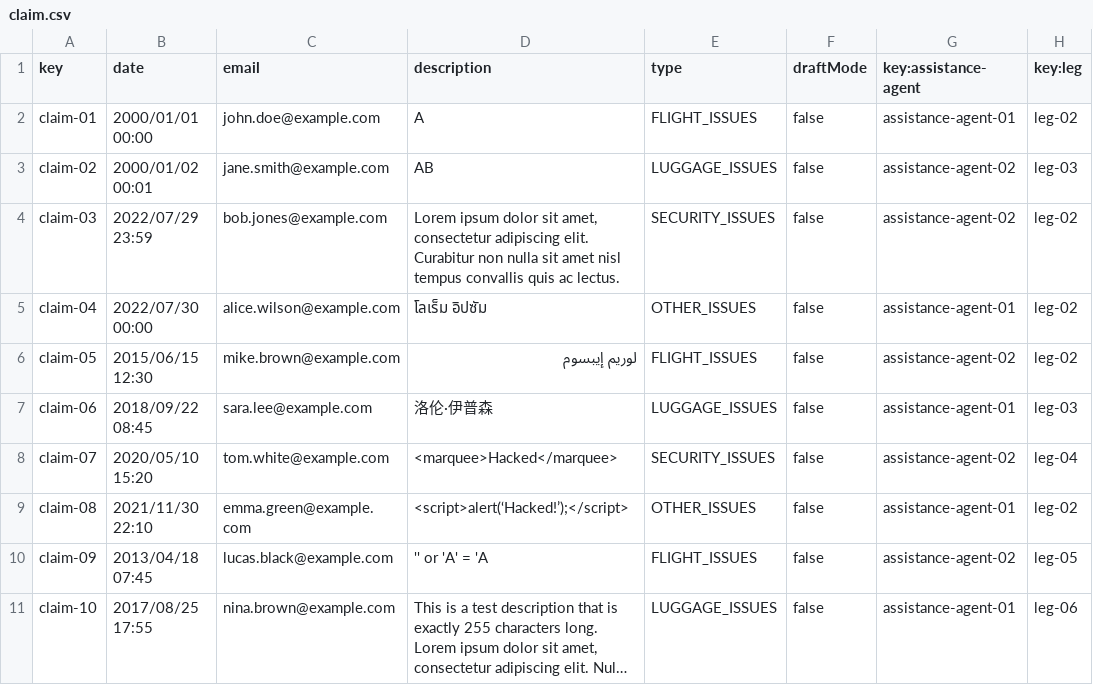
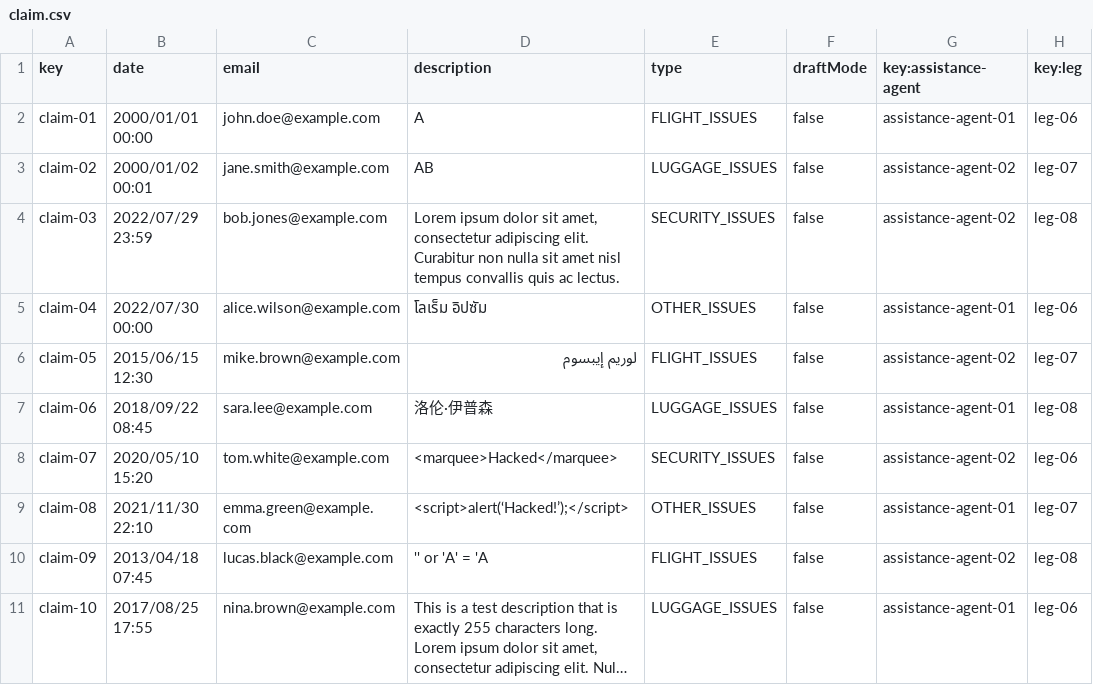
Before and after one commit to aaronma300604/DP2-C01-31, a CSV file: src/main/resources/WEB-INF/data/sample/claim.csv, drawn as a sheet; long unchanged cells end in …; the diff names each change by its address in the sheet, - before the commit and + after, or states it on an @@ line.

Commit message:
Update claim.csv

```diff
--- a/src/main/resources/WEB-INF/data/sample/claim.csv
+++ b/src/main/resources/WEB-INF/data/sample/claim.csv
-H2 (key:leg): leg-02
+H2 (key:leg): leg-06
-H3 (key:leg): leg-03
+H3 (key:leg): leg-07
-H4 (key:leg): leg-02
+H4 (key:leg): leg-08
-H5 (key:leg): leg-02
+H5 (key:leg): leg-06
-H6 (key:leg): leg-02
+H6 (key:leg): leg-07
-H7 (key:leg): leg-03
+H7 (key:leg): leg-08
-H8 (key:leg): leg-04
+H8 (key:leg): leg-06
-H9 (key:leg): leg-02
+H9 (key:leg): leg-07
-H10 (key:leg): leg-05
+H10 (key:leg): leg-08
```
